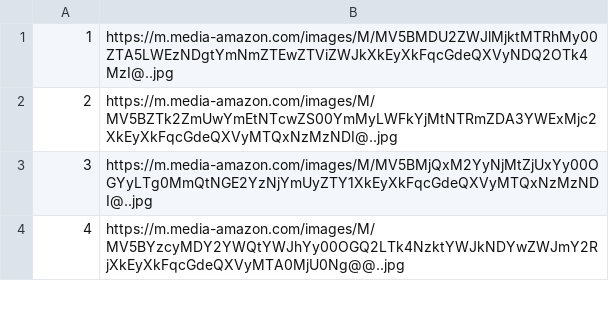
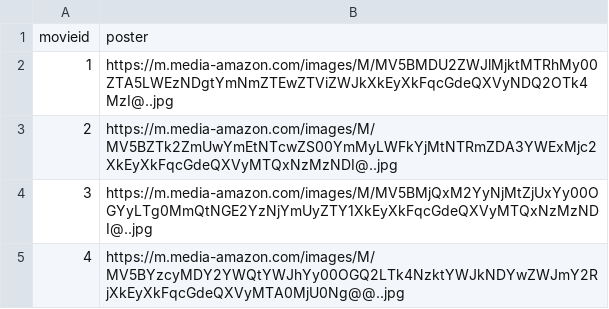
Before and after one commit to CSsoftwareeng/movie_recommender_system, a CSV file: resources/movie_poster.csv, drawn as a sheet; only a part is shown.

```diff
--- a/resources/movie_poster.csv
+++ b/resources/movie_poster.csv
@@ -1 +1,2 @@
+movieid,poster
 1,https://m.media-amazon.com/images/M/MV5BMDU2ZWJlMjktMTRhMy00ZTA5LWEzNDgtYmNmZTEwZTViZWJkXkEyXkFqcGdeQXVyNDQ2OTk4MzI@..jpg
```
Also changed, not shown: resources/links.csv, resources/movies_corrected.csv, 1 other file.
